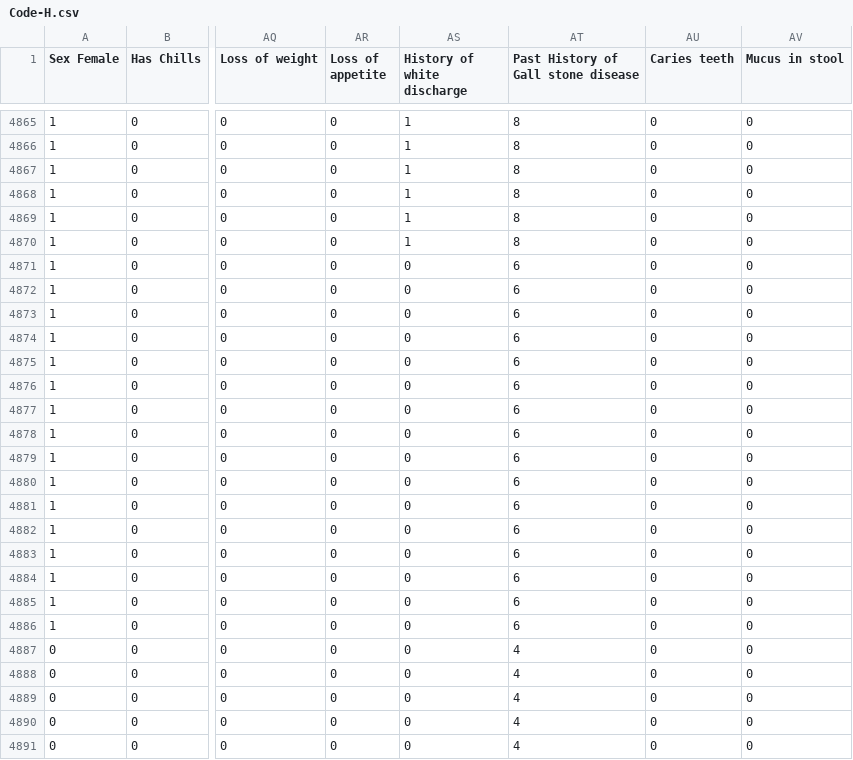
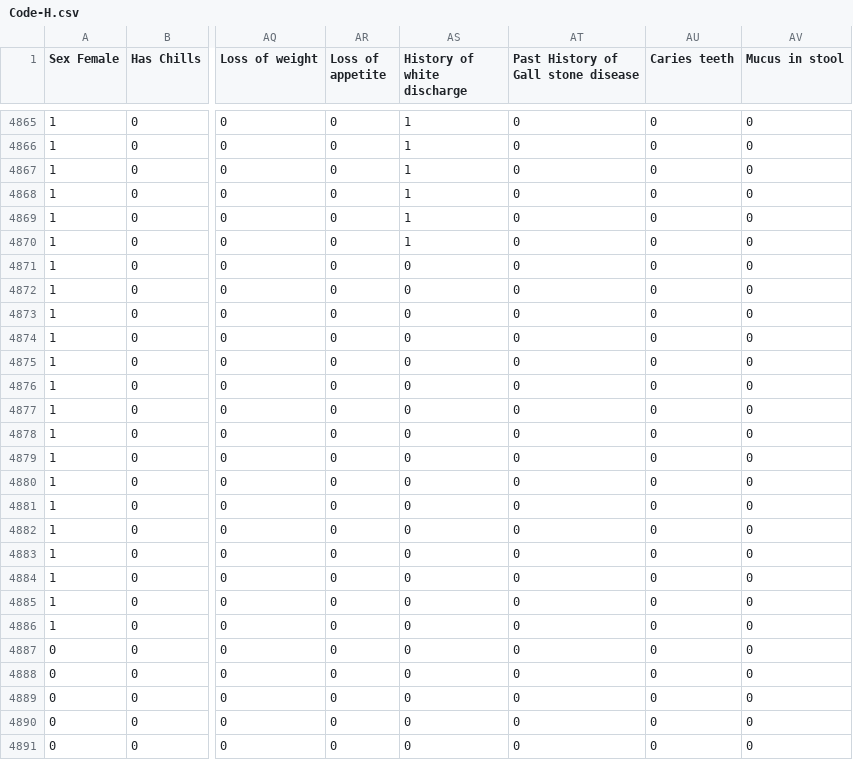
Before and after one commit to iamsharduld/disease-diagnosis, a CSV file: dataset/Code-H.csv, drawn as a sheet; only a part is shown, gaps mark what is left out; the diff covers the shown part only; the diff names each change by its address in the sheet, - before the commit and + after, or states it on an @@ line.

```diff
--- a/dataset/Code-H.csv
+++ b/dataset/Code-H.csv
-AT4865:AT4870: 8
+AT4865:AT4870: 0
-AT4871:AT4886: 6
+AT4871:AT4886: 0
-AT4887:AT4891: 4
+AT4887:AT4891: 0
```
Also changed, not shown: 81 edited cells elsewhere in this file, 2 other files.
